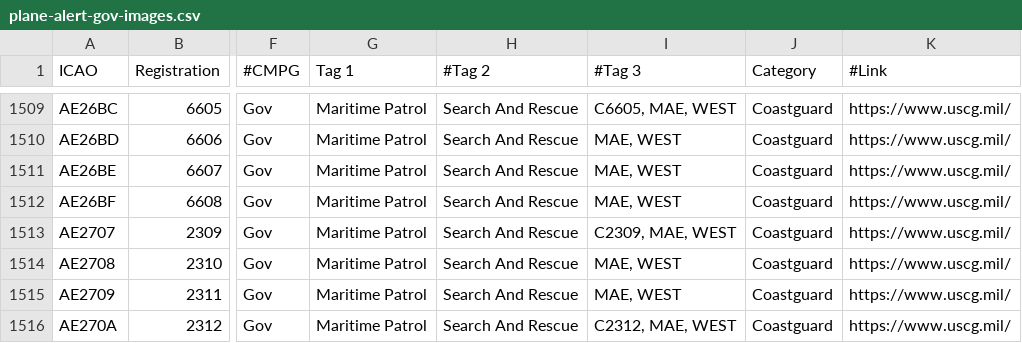
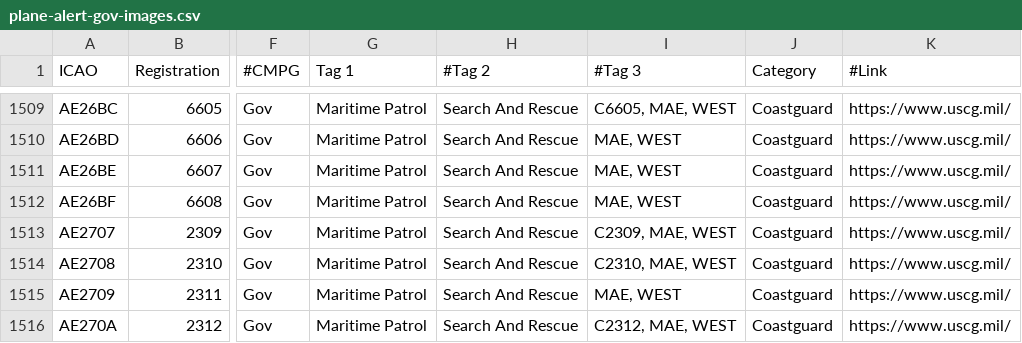
Before and after one commit to djrexishere91/df-adsb-lists, a CSV file: plane-alert-gov-images.csv, drawn as a sheet; only a part is shown, gaps mark what is left out; the diff names each change by its address in the sheet, - before the commit and + after, or states it on an @@ line.

```diff
--- a/plane-alert-gov-images.csv
+++ b/plane-alert-gov-images.csv
-I1514 (#Tag 3): MAE, WEST
+I1514 (#Tag 3): C2310, MAE, WEST
```
Also changed, not shown: plane-alert-flyingdocs.csv, plane-alert-pol-images.csv, 1 other file.
